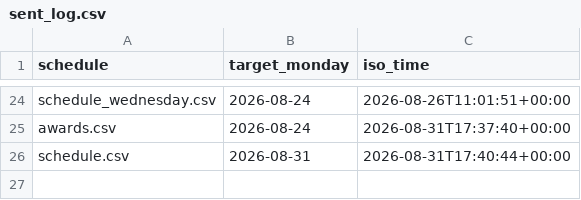
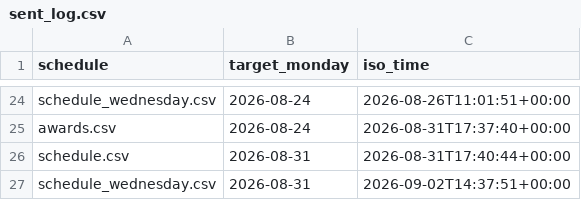
Before and after one commit to Mehinewe/weekly-topic-telegram, a CSV file: sent_log.csv, drawn as a sheet; only a part is shown, gaps mark what is left out.

```diff
--- a/sent_log.csv
+++ b/sent_log.csv
@@ -26 +26,2 @@ awards.csv,2026-08-24,2026-08-31T17:37:40+00:00
 schedule.csv,2026-08-31,2026-08-31T17:40:44+00:00
+schedule_wednesday.csv,2026-08-31,2026-09-02T14:37:51+00:00
```
